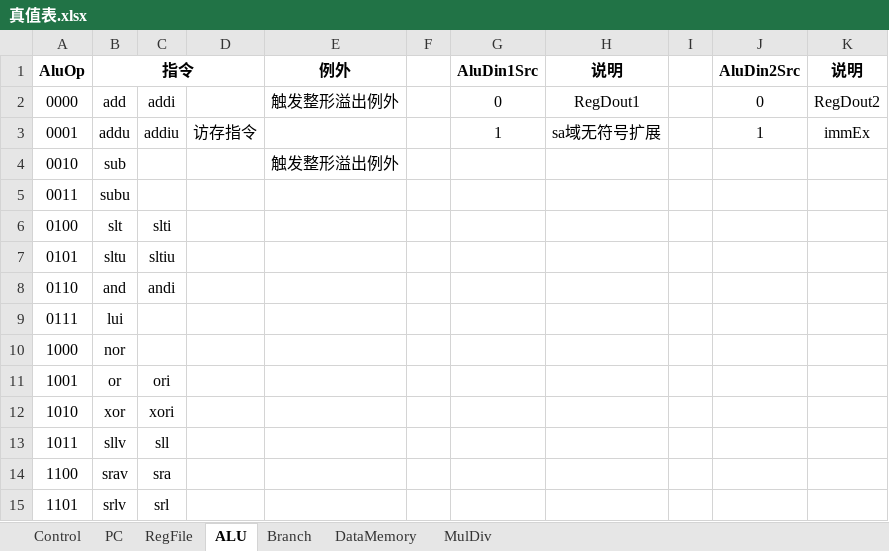
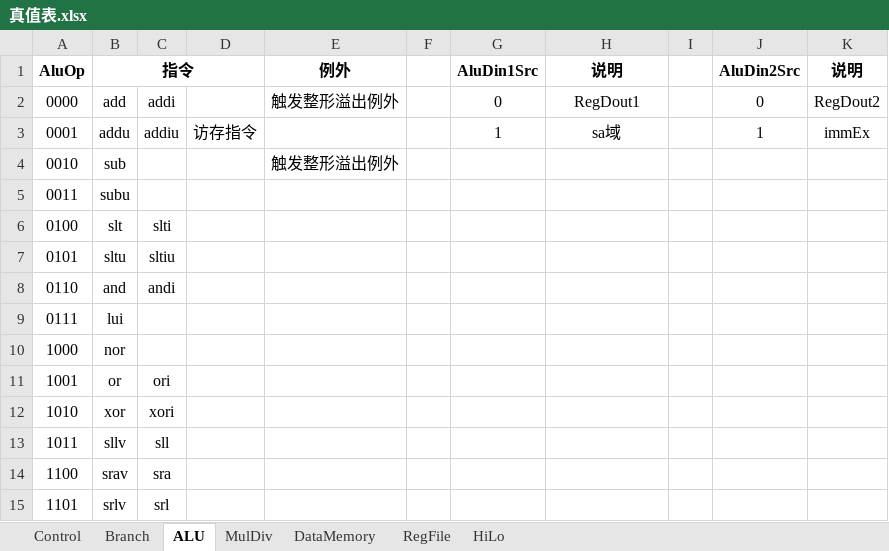
Before and after one commit to ClubieDong/MIPS-CPU, an Excel workbook: 真值表.xlsx, sheet ALU, drawn as a sheet; values as stored, in another font and other column widths than the file's, no borders; the diff names each change by its address in the sheet, - before the commit and + after, or states it on an @@ line.

```diff
--- a/真值表.xlsx (sheet ALU)
+++ b/真值表.xlsx (sheet ALU)
-sheet tab: PC
+sheet tab: HiLo
@@ sheet tab order changed: Control | Branch | ALU | MulDiv | DataMemory | RegFile | HiLo @@
-H3 (说明): sa域无符号扩展
+H3 (说明): sa域
```
Also changed, not shown: sheet Control, 6 other files.
